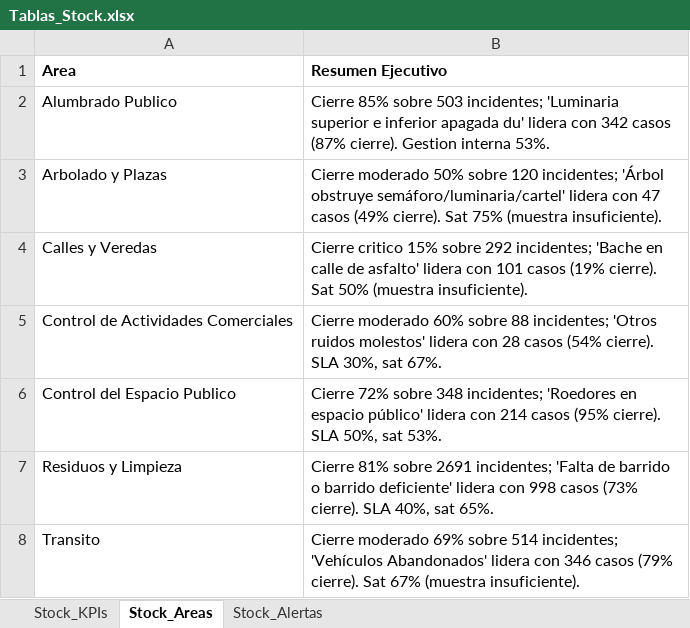
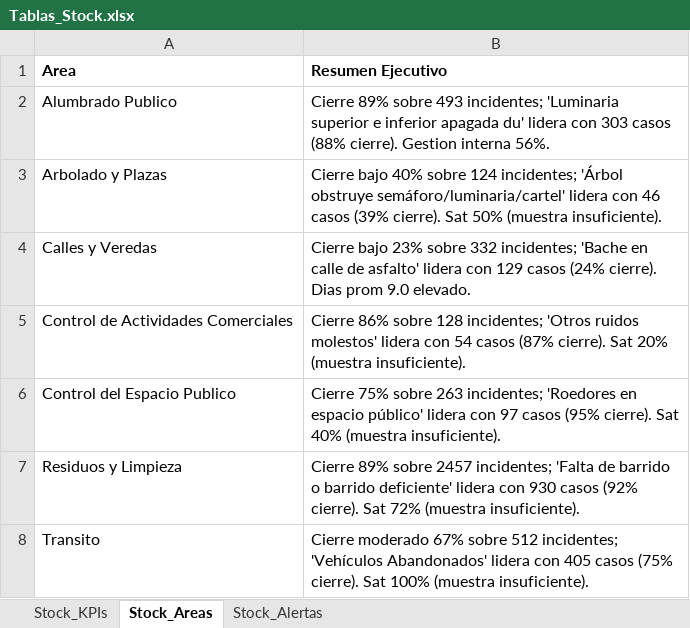
Before and after one commit to CesarZeta/Monitor_de_Gestion, an Excel workbook: Tablas/Tablas_Stock.xlsx, sheet Stock_Areas, drawn as a sheet; values as stored, in another font and other column widths than the file's, no borders; the diff names each change by its address in the sheet, - before the commit and + after, or states it on an @@ line.

Commit message:
Tablas_Stock vigente v2 - Jun-2026

```diff
--- a/Tablas/Tablas_Stock.xlsx (sheet Stock_Areas)
+++ b/Tablas/Tablas_Stock.xlsx (sheet Stock_Areas)
-B2 (Resumen Ejecutivo): Cierre 85% sobre 503 incidentes; 'Luminaria superior e inferior apagada du' lidera con 342 casos (87% cierre). Gestion interna 53%.
+B2 (Resumen Ejecutivo): Cierre 89% sobre 493 incidentes; 'Luminaria superior e inferior apagada du' lidera con 303 casos (88% cierre). Gestion interna 56%.
-B3 (Resumen Ejecutivo): Cierre moderado 50% sobre 120 incidentes; 'Árbol obstruye semáforo/luminaria/cartel' lidera con 47 casos (49% cierre). Sat 75% (muestra insuficiente).
+B3 (Resumen Ejecutivo): Cierre bajo 40% sobre 124 incidentes; 'Árbol obstruye semáforo/luminaria/cartel' lidera con 46 casos (39% cierre). Sat 50% (muestra insuficiente).
-B4 (Resumen Ejecutivo): Cierre critico 15% sobre 292 incidentes; 'Bache en calle de asfalto' lidera con 101 casos (19% cierre). Sat 50% (muestra insuficiente).
+B4 (Resumen Ejecutivo): Cierre bajo 23% sobre 332 incidentes; 'Bache en calle de asfalto' lidera con 129 casos (24% cierre). Dias prom 9.0 elevado.
-B5 (Resumen Ejecutivo): Cierre moderado 60% sobre 88 incidentes; 'Otros ruidos molestos' lidera con 28 casos (54% cierre). SLA 30%, sat 67%.
+B5 (Resumen Ejecutivo): Cierre 86% sobre 128 incidentes; 'Otros ruidos molestos' lidera con 54 casos (87% cierre). Sat 20% (muestra insuficiente).
-B6 (Resumen Ejecutivo): Cierre 72% sobre 348 incidentes; 'Roedores en espacio público' lidera con 214 casos (95% cierre). SLA 50%, sat 53%.
+B6 (Resumen Ejecutivo): Cierre 75% sobre 263 incidentes; 'Roedores en espacio público' lidera con 97 casos (95% cierre). Sat 40% (muestra insuficiente).
-B7 (Resumen Ejecutivo): Cierre 81% sobre 2691 incidentes; 'Falta de barrido o barrido deficiente' lidera con 998 casos (73% cierre). SLA 40%, sat 65%.
+B7 (Resumen Ejecutivo): Cierre 89% sobre 2457 incidentes; 'Falta de barrido o barrido deficiente' lidera con 930 casos (92% cierre). Sat 72% (muestra insuficiente).
-B8 (Resumen Ejecutivo): Cierre moderado 69% sobre 514 incidentes; 'Vehículos Abandonados' lidera con 346 casos (79% cierre). Sat 67% (muestra insuficiente).
+B8 (Resumen Ejecutivo): Cierre moderado 67% sobre 512 incidentes; 'Vehículos Abandonados' lidera con 405 casos (75% cierre). Sat 100% (muestra insuficiente).
```
Also changed, not shown: sheet Stock_Alertas, sheet Stock_KPIs.
